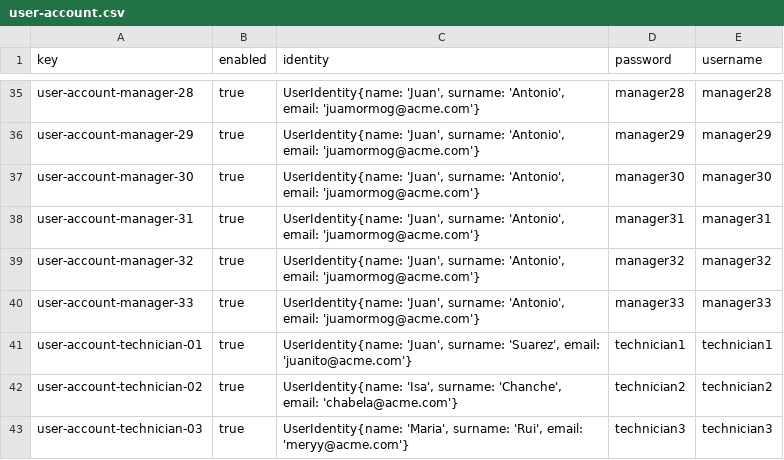
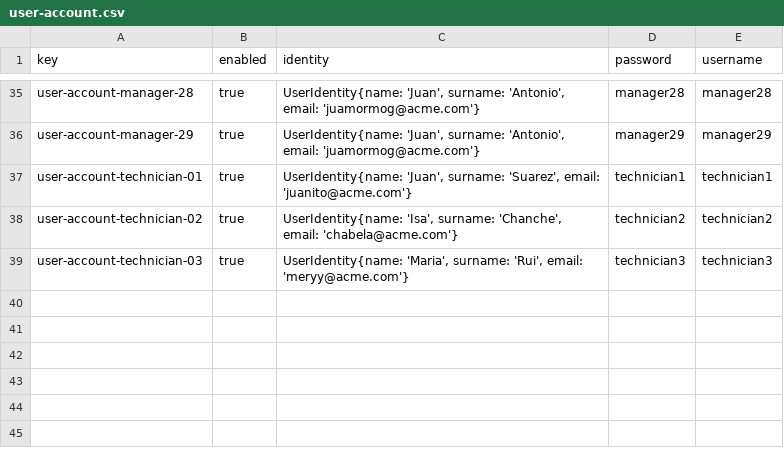
Before and after one commit to dedece65/Acme-ANS-C2, a CSV file: src/main/resources/WEB-INF/data/sample/user-account.csv, drawn as a sheet; only a part is shown, gaps mark what is left out.

Commit message:
data population and correction

```diff
--- a/src/main/resources/WEB-INF/data/sample/user-account.csv
+++ b/src/main/resources/WEB-INF/data/sample/user-account.csv
@@ -36,6 +36,2 @@ user-account-manager-28,true,"UserIdentity{name: 'Juan', surname: 'Antonio', ema
 user-account-manager-29,true,"UserIdentity{name: 'Juan', surname: 'Antonio', email: 'juamormog@acme.com'}",manager29,manager29
-user-account-manager-30,true,"UserIdentity{name: 'Juan', surname: 'Antonio', email: 'juamormog@acme.com'}",manager30,manager30
-user-account-manager-31,true,"UserIdentity{name: 'Juan', surname: 'Antonio', email: 'juamormog@acme.com'}",manager31,manager31
-user-account-manager-32,true,"UserIdentity{name: 'Juan', surname: 'Antonio', email: 'juamormog@acme.com'}",manager32,manager32
-user-account-manager-33,true,"UserIdentity{name: 'Juan', surname: 'Antonio', email: 'juamormog@acme.com'}",manager33,manager33
 user-account-technician-01,true,"UserIdentity{name: 'Juan', surname: 'Suarez', email: 'juanito@acme.com'}",technician1,technician1
```
Also changed, not shown: src/main/resources/WEB-INF/data/initial/user-account.csv, 8 other files.
